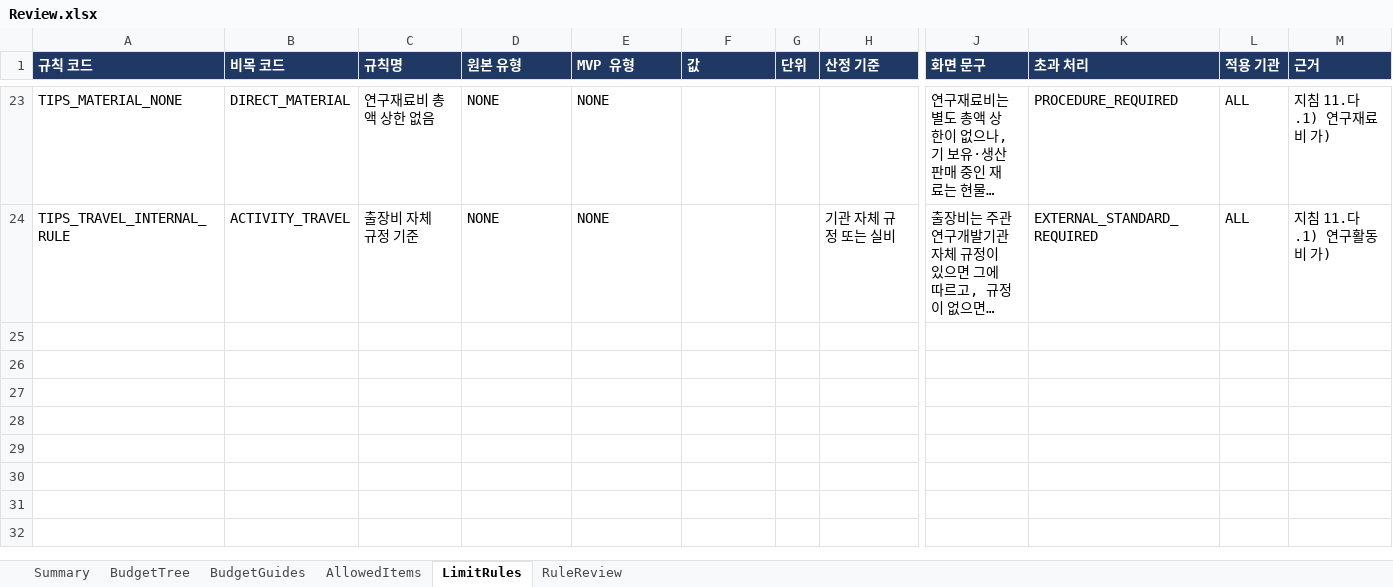
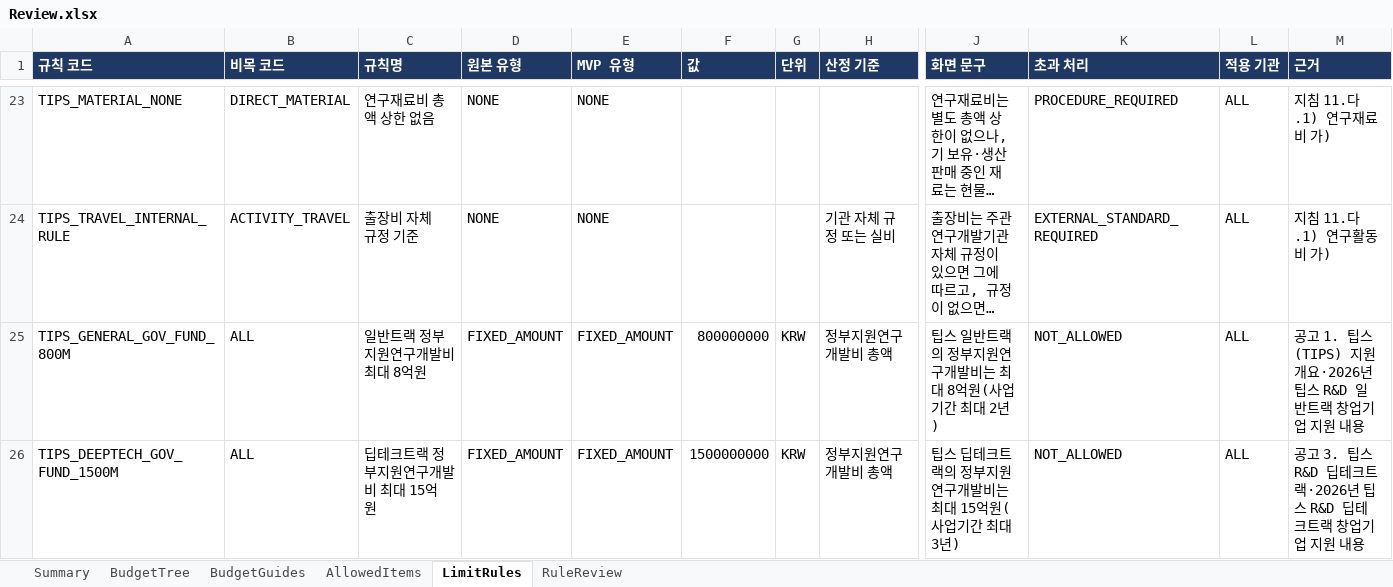
Before and after one commit to sunwoo0506/RnD_Management, an Excel workbook: docs/extraction_DB/gwayeon_tips_guideline_2026_r2/Review.xlsx, sheet LimitRules, drawn as a sheet; only a part is shown, gaps mark what is left out; long unchanged cells end in …; values as stored, in another font and other column widths than the file's, no borders; rows hold the shown columns only; the diff names each change by its address in the sheet, - before the commit and + after, or states it on an @@ line.

```diff
--- a/docs/extraction_DB/gwayeon_tips_guideline_2026_r2/Review.xlsx (sheet LimitRules)
+++ b/docs/extraction_DB/gwayeon_tips_guideline_2026_r2/Review.xlsx (sheet LimitRules)
+row 25: TIPS_GENERAL_GOV_FUND_800M | ALL | 일반트랙 정부지원연구개발비 최대 8억원 | FIXED_AMOUNT | FIXED_AMOUNT | 800000000 | KRW | 정부지원연구개발비 총액 | 팁스 일반트랙의 정부지원연구개발비는 최대 8억원(사업기간 최대 2년) | NOT_ALLOWED | ALL | 공고 1. 팁스(TIPS) 지원 개요·2026년 팁스 R&D 일반트랙 창업기업 지원 내용
+row 26: TIPS_DEEPTECH_GOV_FUND_1500M | ALL | 딥테크트랙 정부지원연구개발비 최대 15억원 | FIXED_AMOUNT | FIXED_AMOUNT | 1500000000 | KRW | 정부지원연구개발비 총액 | 팁스 딥테크트랙의 정부지원연구개발비는 최대 15억원(사업기간 최대 3년) | NOT_ALLOWED | ALL | 공고 3. 팁스 R&D 딥테크트랙·2026년 팁스 R&D 딥테크트랙 창업기업 지원 내용
```
Also changed, not shown: sheet RuleReview, sheet Summary, 11 other files.
